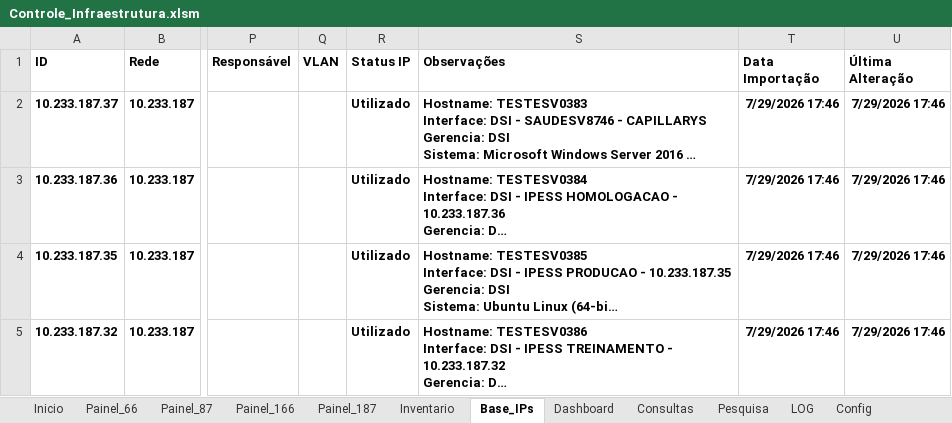
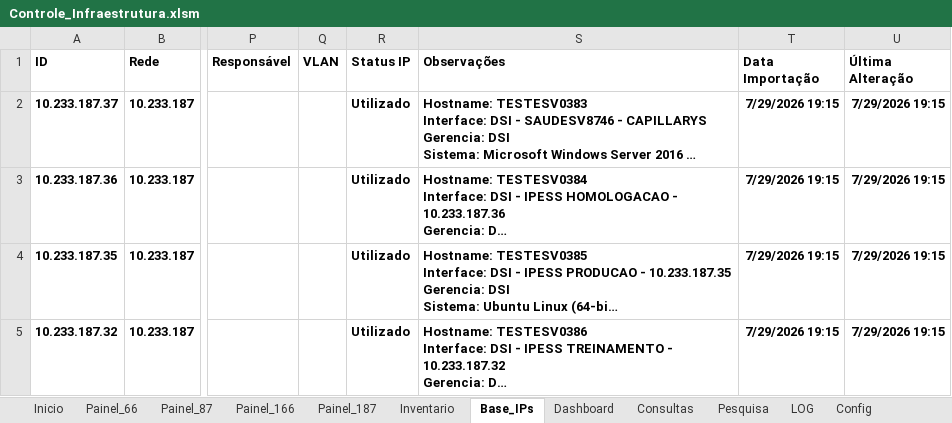
Before and after one commit to ECPK/controle_ip, an Excel workbook: Controle_Infraestrutura.xlsm, sheet Base_IPs, drawn as a sheet; only a part is shown, gaps mark what is left out; long unchanged cells end in …; values as stored, in another font and other column widths than the file's, no borders; table styles not drawn; the diff names each change by its address in the sheet, - before the commit and + after, or states it on an @@ line.

```diff
--- a/Controle_Infraestrutura.xlsm (sheet Base_IPs)
+++ b/Controle_Infraestrutura.xlsm (sheet Base_IPs)
-T2:T5 (Data Importação): 7/29/2026 17:46
+T2:T5 (Data Importação): 7/29/2026 19:15
-U2:U5 (Última Alteração): 7/29/2026 17:46
+U2:U5 (Última Alteração): 7/29/2026 19:15
```
Also changed, not shown: sheet LOG, sheet Dashboard.
